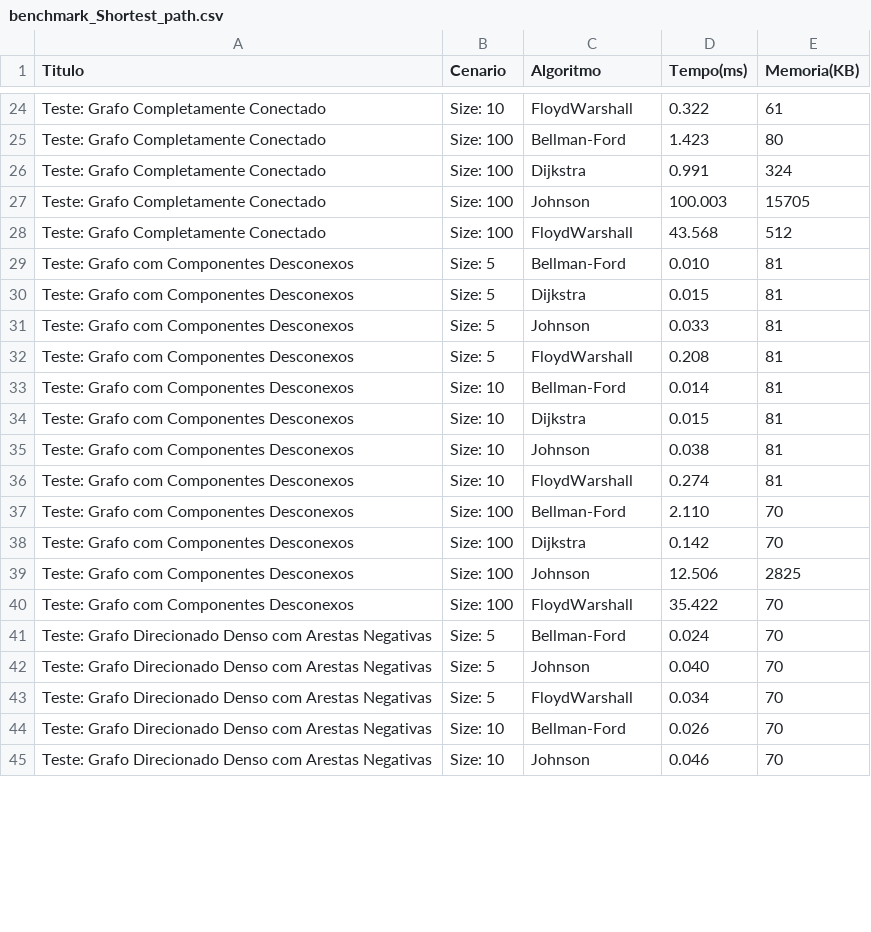
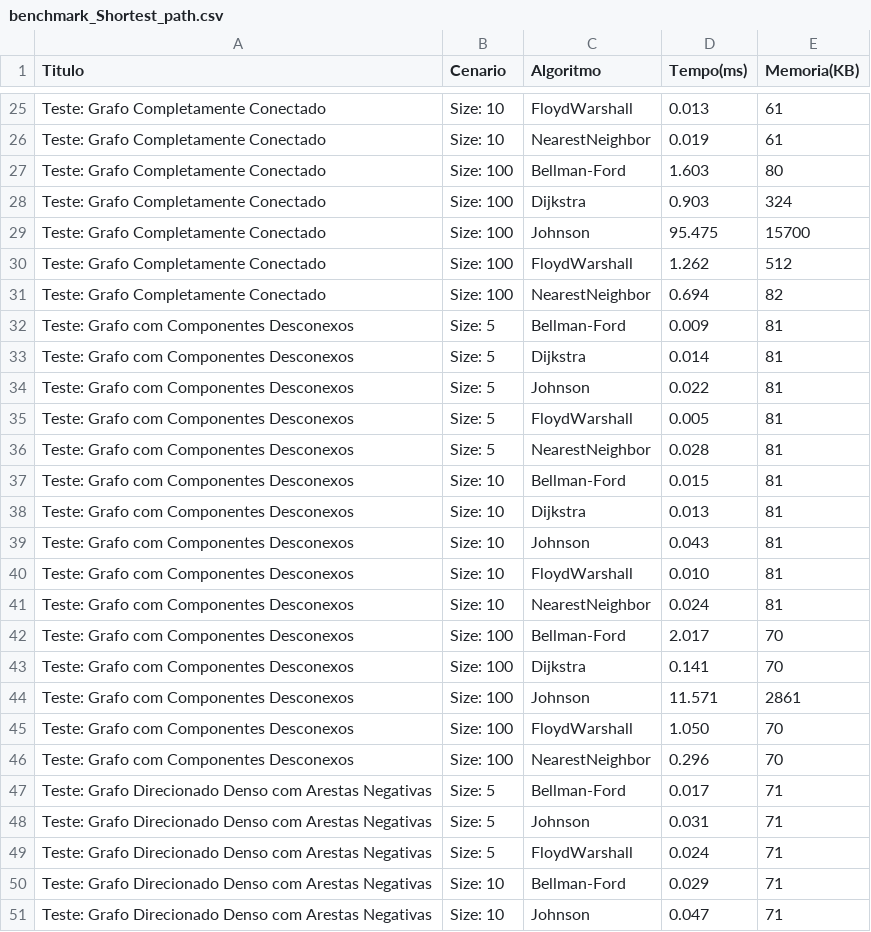
Before and after one commit to claraugusta/projeto-eda-grafos, a CSV file: projeto/data/benchmark_Shortest_path.csv, drawn as a sheet; only a part is shown, gaps mark what is left out; the diff covers the shown part only.

Commit message:
Benchmark nearestNeighbor

```diff
--- a/projeto/data/benchmark_Shortest_path.csv
+++ b/projeto/data/benchmark_Shortest_path.csv
@@ -24,22 +25,27 @@ Titulo,Cenario,Algoritmo,Tempo(ms),Memoria(KB)
-"Teste: Grafo Completamente Conectado","Size: 10",FloydWarshall,0.322,61
-"Teste: Grafo Completamente Conectado","Size: 100",Bellman-Ford,1.423,80
-"Teste: Grafo Completamente Conectado","Size: 100",Dijkstra,0.991,324
-"Teste: Grafo Completamente Conectado","Size: 100",Johnson,100.003,15705
-"Teste: Grafo Completamente Conectado","Size: 100",FloydWarshall,43.568,512
-"Teste: Grafo com Componentes Desconexos","Size: 5",Bellman-Ford,0.010,81
-"Teste: Grafo com Componentes Desconexos","Size: 5",Dijkstra,0.015,81
-"Teste: Grafo com Componentes Desconexos","Size: 5",Johnson,0.033,81
-"Teste: Grafo com Componentes Desconexos","Size: 5",FloydWarshall,0.208,81
-"Teste: Grafo com Componentes Desconexos","Size: 10",Bellman-Ford,0.014,81
-"Teste: Grafo com Componentes Desconexos","Size: 10",Dijkstra,0.015,81
-"Teste: Grafo com Componentes Desconexos","Size: 10",Johnson,0.038,81
-"Teste: Grafo com Componentes Desconexos","Size: 10",FloydWarshall,0.274,81
-"Teste: Grafo com Componentes Desconexos","Size: 100",Bellman-Ford,2.110,70
-"Teste: Grafo com Componentes Desconexos","Size: 100",Dijkstra,0.142,70
-"Teste: Grafo com Componentes Desconexos","Size: 100",Johnson,12.506,2825
-"Teste: Grafo com Componentes Desconexos","Size: 100",FloydWarshall,35.422,70
-"Teste: Grafo Direcionado Denso com Arestas Negativas","Size: 5",Bellman-Ford,0.024,70
-"Teste: Grafo Direcionado Denso com Arestas Negativas","Size: 5",Johnson,0.040,70
-"Teste: Grafo Direcionado Denso com Arestas Negativas","Size: 5",FloydWarshall,0.034,70
-"Teste: Grafo Direcionado Denso com Arestas Negativas","Size: 10",Bellman-Ford,0.026,70
-"Teste: Grafo Direcionado Denso com Arestas Negativas","Size: 10",Johnson,0.046,70
+"Teste: Grafo Completamente Conectado","Size: 10",FloydWarshall,0.013,61
+"Teste: Grafo Completamente Conectado","Size: 10",NearestNeighbor,0.019,61
+"Teste: Grafo Completamente Conectado","Size: 100",Bellman-Ford,1.603,80
+"Teste: Grafo Completamente Conectado","Size: 100",Dijkstra,0.903,324
+"Teste: Grafo Completamente Conectado","Size: 100",Johnson,95.475,15700
+"Teste: Grafo Completamente Conectado","Size: 100",FloydWarshall,1.262,512
+"Teste: Grafo Completamente Conectado","Size: 100",NearestNeighbor,0.694,82
+"Teste: Grafo com Componentes Desconexos","Size: 5",Bellman-Ford,0.009,81
+"Teste: Grafo com Componentes Desconexos","Size: 5",Dijkstra,0.014,81
+"Teste: Grafo com Componentes Desconexos","Size: 5",Johnson,0.022,81
+"Teste: Grafo com Componentes Desconexos","Size: 5",FloydWarshall,0.005,81
+"Teste: Grafo com Componentes Desconexos","Size: 5",NearestNeighbor,0.028,81
+"Teste: Grafo com Componentes Desconexos","Size: 10",Bellman-Ford,0.015,81
+"Teste: Grafo com Componentes Desconexos","Size: 10",Dijkstra,0.013,81
+"Teste: Grafo com Componentes Desconexos","Size: 10",Johnson,0.043,81
+"Teste: Grafo com Componentes Desconexos","Size: 10",FloydWarshall,0.010,81
+"Teste: Grafo com Componentes Desconexos","Size: 10",NearestNeighbor,0.024,81
+"Teste: Grafo com Componentes Desconexos","Size: 100",Bellman-Ford,2.017,70
+"Teste: Grafo com Componentes Desconexos","Size: 100",Dijkstra,0.141,70
+"Teste: Grafo com Componentes Desconexos","Size: 100",Johnson,11.571,2861
+"Teste: Grafo com Componentes Desconexos","Size: 100",FloydWarshall,1.050,70
+"Teste: Grafo com Componentes Desconexos","Size: 100",NearestNeighbor,0.296,70
+"Teste: Grafo Direcionado Denso com Arestas Negativas","Size: 5",Bellman-Ford,0.017,71
+"Teste: Grafo Direcionado Denso com Arestas Negativas","Size: 5",Johnson,0.031,71
+"Teste: Grafo Direcionado Denso com Arestas Negativas","Size: 5",FloydWarshall,0.024,71
+"Teste: Grafo Direcionado Denso com Arestas Negativas","Size: 10",Bellman-Ford,0.029,71
+"Teste: Grafo Direcionado Denso com Arestas Negativas","Size: 10",Johnson,0.047,71
```
Also changed, not shown: 2 added rows and 43 edited cells elsewhere in this file, 1 other file.
